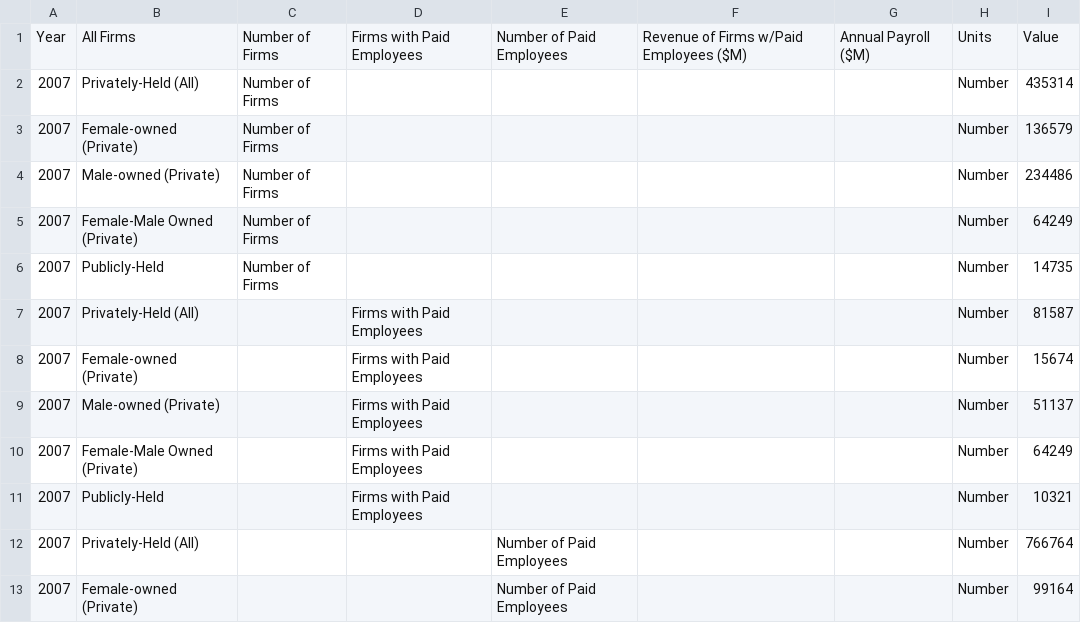
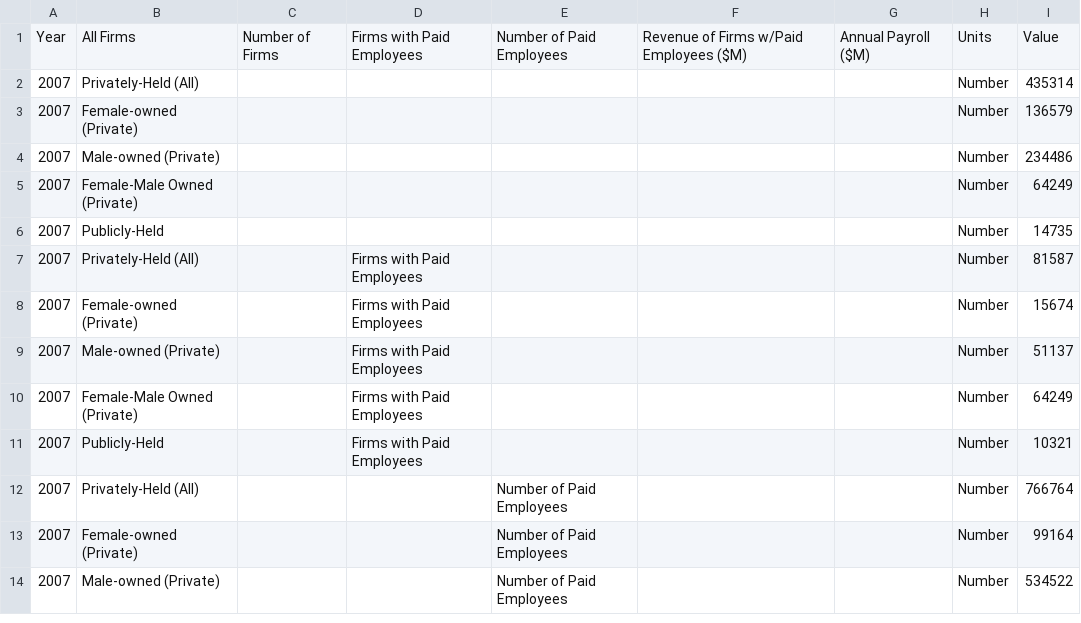
Before and after one commit to CityOfLosAngeles/open-sdg-data-starter, a CSV file: data/indicator_8-3-1.csv, drawn as a sheet; only a part is shown; the shorter side is filled out with more unchanged rows; the diff covers the shown part only.

```diff
--- a/data/indicator_8-3-1.csv
+++ b/data/indicator_8-3-1.csv
@@ -1,7 +1,7 @@
 Year,All Firms,Number of Firms,Firms with Paid Employees,Number of Paid Employees,Revenue of Firms w/Paid Employees ($M),Annual Payroll ($M),Units,Value
-2007,Privately-Held (All),Number of Firms,,,,,Number,435314
-2007,Female-owned (Private),Number of Firms,,,,,Number,136579
-2007,Male-owned (Private),Number of Firms,,,,,Number,234486
-2007,Female-Male Owned (Private),Number of Firms,,,,,Number,64249
-2007,Publicly-Held,Number of Firms,,,,,Number,14735
+2007,Privately-Held (All),,,,,,Number,435314
+2007,Female-owned (Private),,,,,,Number,136579
+2007,Male-owned (Private),,,,,,Number,234486
+2007,Female-Male Owned (Private),,,,,,Number,64249
+2007,Publicly-Held,,,,,,Number,14735
 2007,Privately-Held (All),,Firms with Paid Employees,,,,Number,81587
```
Also changed, not shown: 30 edited cells elsewhere in this file.
